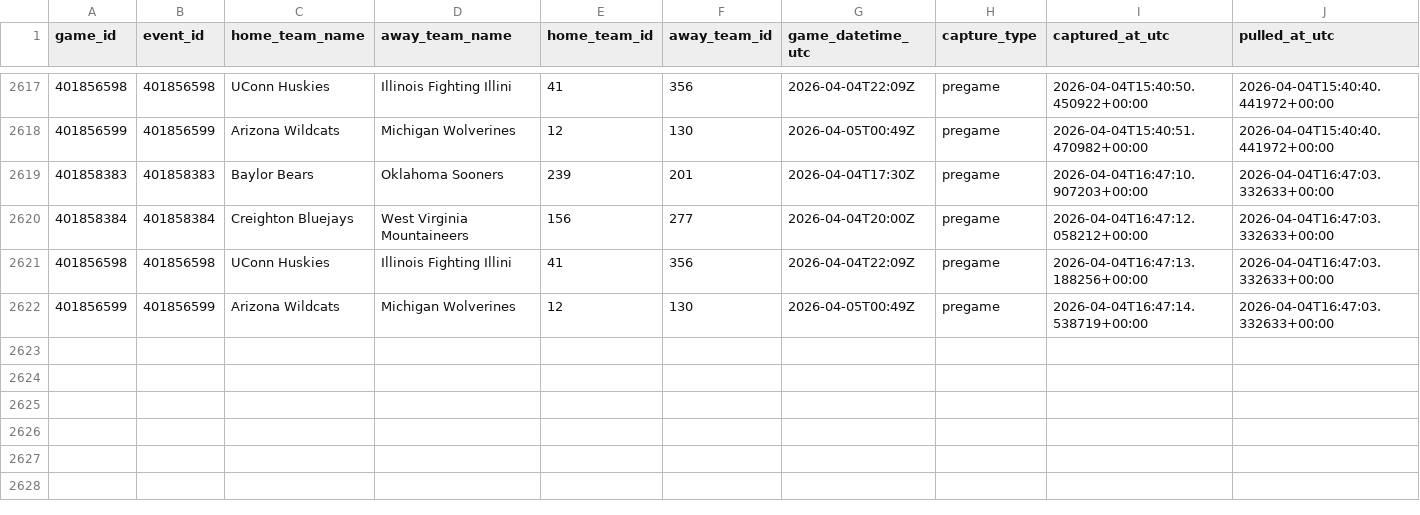
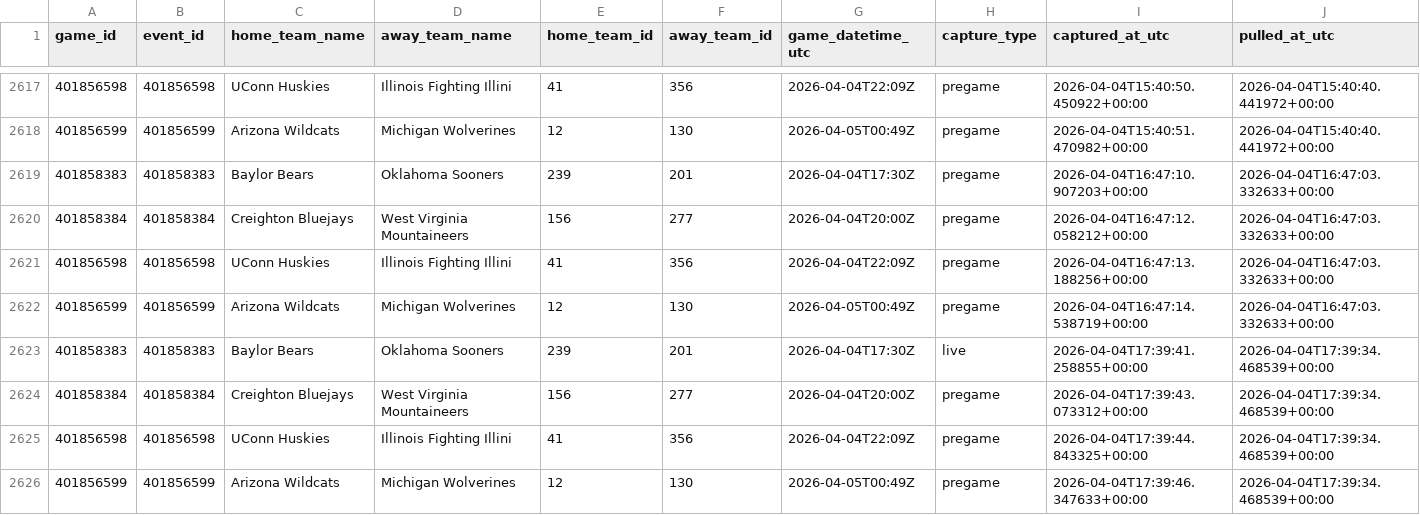
Before and after one commit to goldbondman/CBB.RD2, a CSV file: data/market_lines_master.csv, drawn as a sheet; only a part is shown, gaps mark what is left out; rows hold the shown columns only; the diff names each change by its address in the sheet, - before the commit and + after, or states it on an @@ line.

```diff
--- a/data/market_lines_master.csv
+++ b/data/market_lines_master.csv
+row 2623: 401858383 | 401858383 | Baylor Bears | Oklahoma Sooners | 239 | 201 | 2026-04-04T17:30Z | live | 2026-04-04T17:39:41.258855+00:00 | 2026-04-04T17:39:34.468539+00:00
+row 2624: 401858384 | 401858384 | Creighton Bluejays | West Virginia Mountaineers | 156 | 277 | 2026-04-04T20:00Z | pregame | 2026-04-04T17:39:43.073312+00:00 | 2026-04-04T17:39:34.468539+00:00
+row 2625: 401856598 | 401856598 | UConn Huskies | Illinois Fighting Illini | 41 | 356 | 2026-04-04T22:09Z | pregame | 2026-04-04T17:39:44.843325+00:00 | 2026-04-04T17:39:34.468539+00:00
+row 2626: 401856599 | 401856599 | Arizona Wildcats | Michigan Wolverines | 12 | 130 | 2026-04-05T00:49Z | pregame | 2026-04-04T17:39:46.347633+00:00 | 2026-04-04T17:39:34.468539+00:00
```
Also changed, not shown: data/market_lines_latest.csv, data/odds_snapshot.csv, 1 other file.
